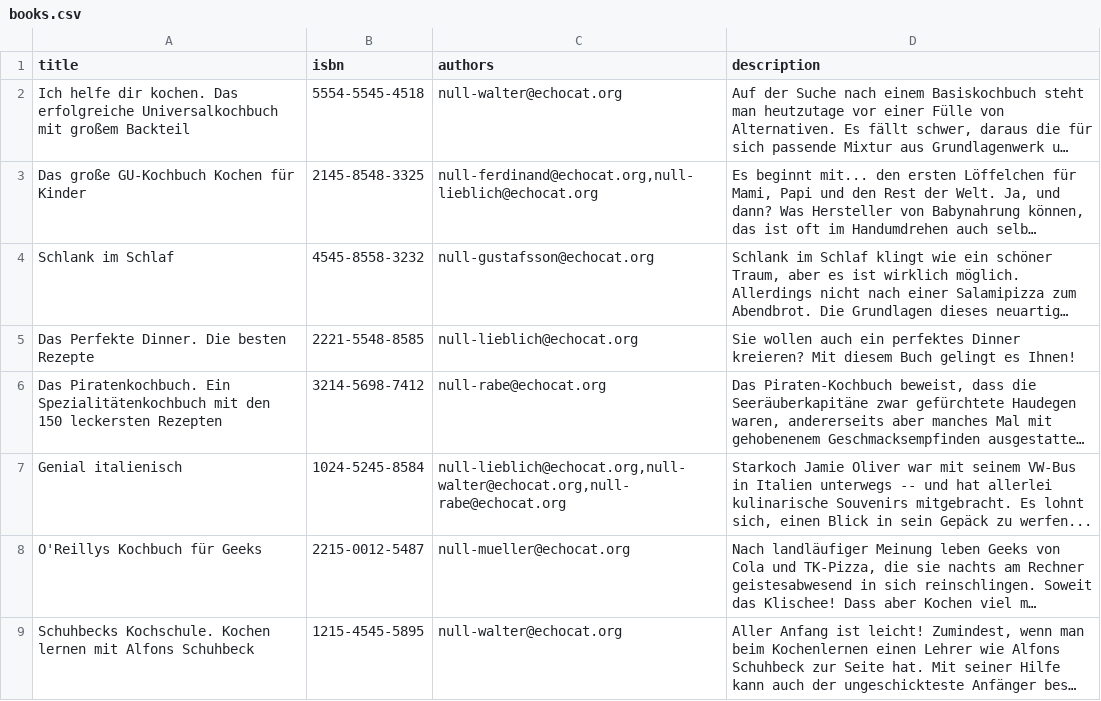
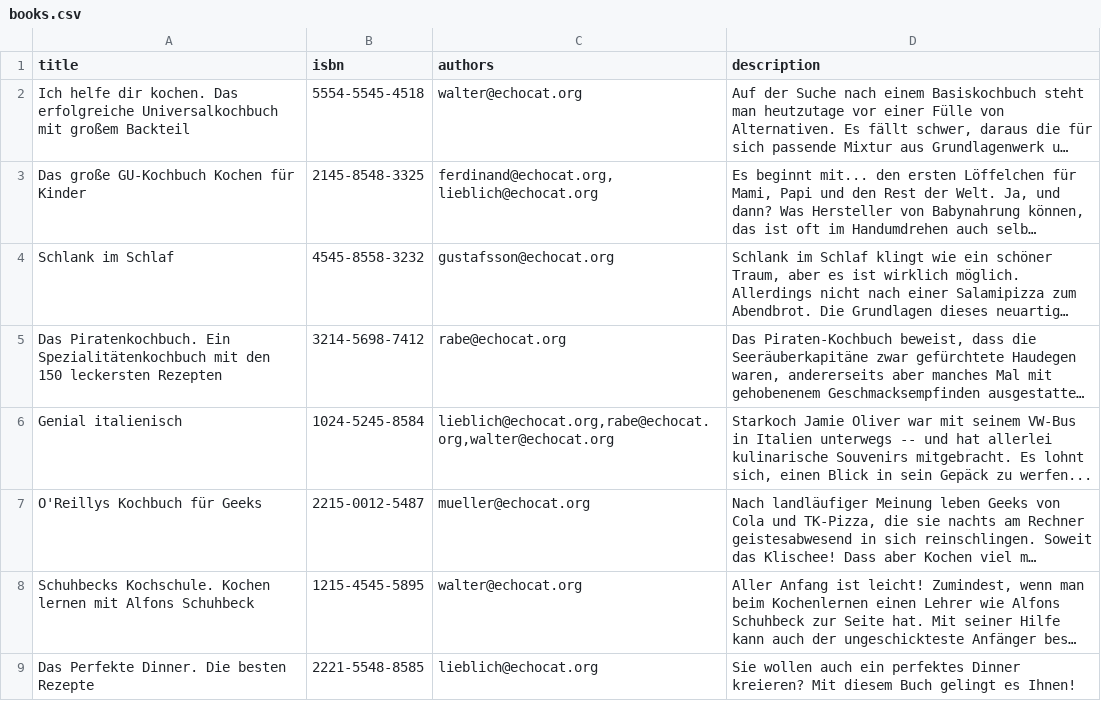
Before and after one commit to akshaysdev/library, a CSV file: csv/books.csv, drawn as a sheet; long unchanged cells end in …; removed rows and columns are numbered as before the commit, all else as after; the diff names each change by its address in the sheet, - before the commit and + after, or states it on an @@ line.

```diff
--- a/csv/books.csv
+++ b/csv/books.csv
-C2 (authors): null-walter@echocat.org
+C2 (authors): walter@echocat.org
-C3 (authors): null-ferdinand@echocat.org,null-lieblich@echocat.org
+C3 (authors): ferdinand@echocat.org,lieblich@echocat.org
-C4 (authors): null-gustafsson@echocat.org
+C4 (authors): gustafsson@echocat.org
-row 5: Das Perfekte Dinner. Die besten Rezepte | 2221-5548-8585 | null-lieblich@echocat.org | Sie wollen auch ein perfektes Dinner kreieren? Mit diesem Buch gelingt es Ihnen!
-C5 (authors): null-rabe@echocat.org
+C5 (authors): rabe@echocat.org
-C6 (authors): null-lieblich@echocat.org,null-walter@echocat.org,null-rabe@echocat.org
+C6 (authors): lieblich@echocat.org,rabe@echocat.org,walter@echocat.org
-C7 (authors): null-mueller@echocat.org
+C7 (authors): mueller@echocat.org
-C8 (authors): null-walter@echocat.org
+C8 (authors): walter@echocat.org
+row 9: Das Perfekte Dinner. Die besten Rezepte | 2221-5548-8585 | lieblich@echocat.org | Sie wollen auch ein perfektes Dinner kreieren? Mit diesem Buch gelingt es Ihnen!
```
Also changed, not shown: csv/author.csv, csv/magazines.csv, 25 other files.
